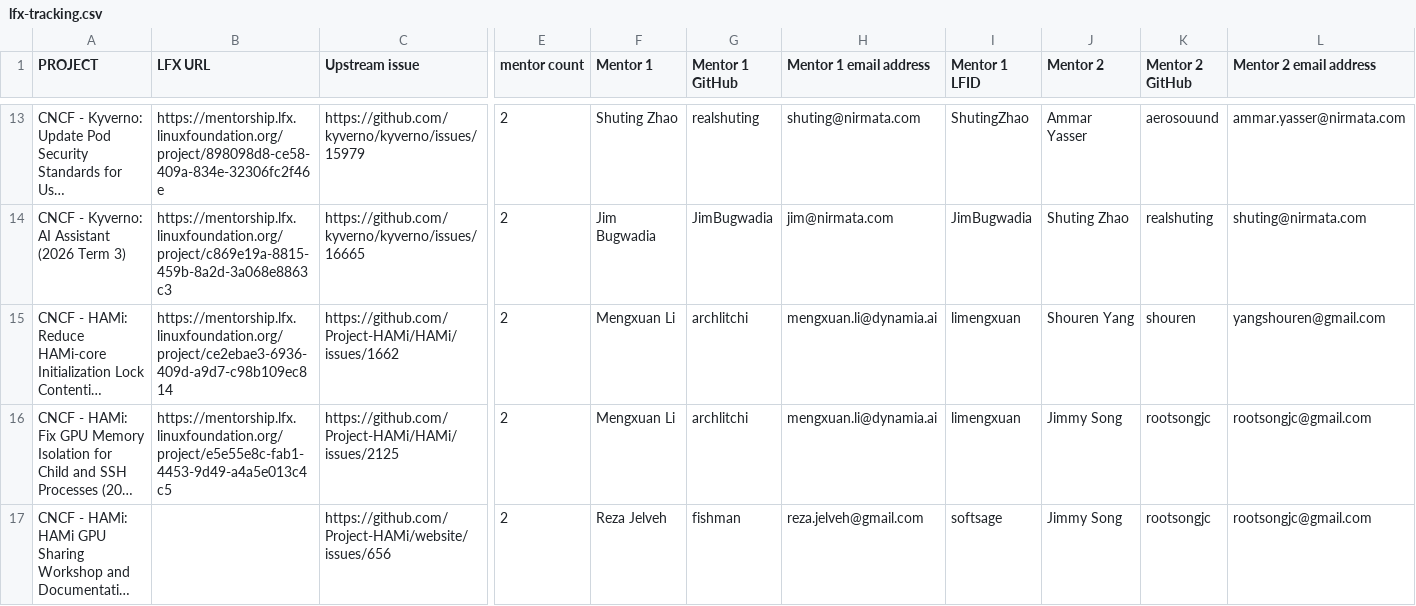
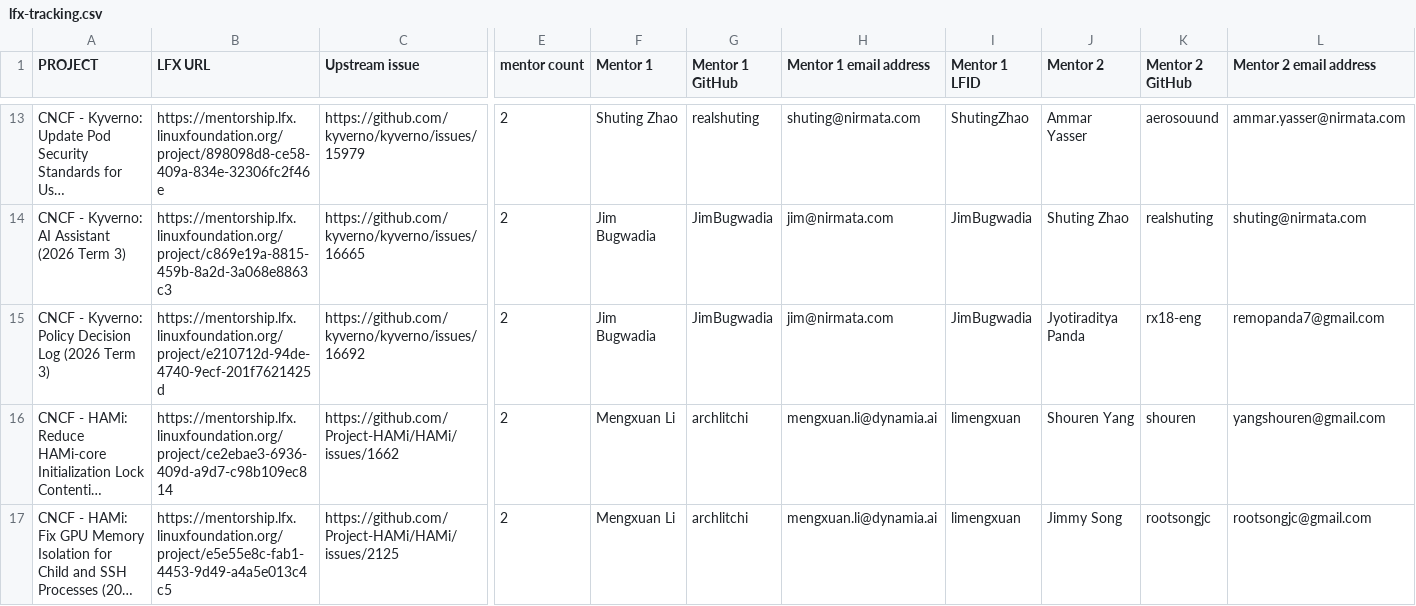
Before and after one commit to cncf/mentoring, a CSV file: programs/lfx-mentorship/2026/03-Sep-Nov/lfx-tracking.csv, drawn as a sheet; only a part is shown, gaps mark what is left out; the shorter side is filled out with more unchanged rows; long unchanged cells end in …; rows hold the shown columns only; the diff names each change by its address in the sheet, - before the commit and + after, or states it on an @@ line.

```diff
--- a/programs/lfx-mentorship/2026/03-Sep-Nov/lfx-tracking.csv
+++ b/programs/lfx-mentorship/2026/03-Sep-Nov/lfx-tracking.csv
+row 15: CNCF - Kyverno: Policy Decision Log (2026 Term 3) | https://mentorship.lfx.linuxfoundation.org/project/e210712d-94de-4740-9ecf-201f7621425d | https://github.com/kyverno/kyverno/issues/16692 | 2 | Jim Bugwadia | JimBugwadia | jim@nirmata.com | JimBugwadia | Jyotiraditya Panda | rx18-eng | remopanda7@gmail.com
```
Also changed, not shown: 2 other files.
